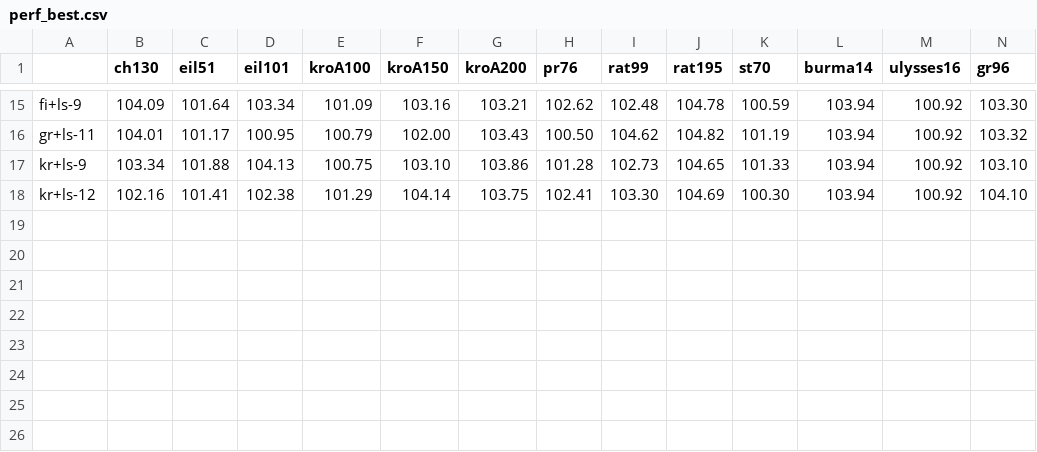
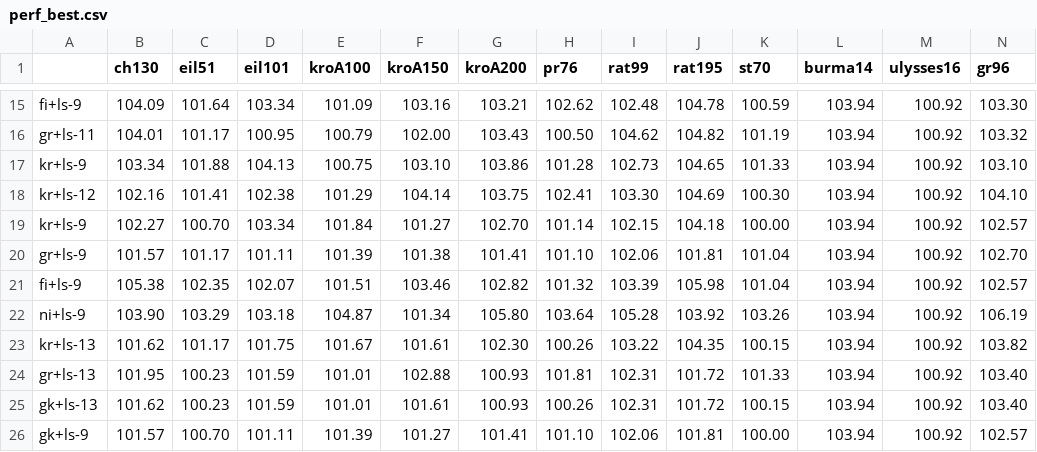
Before and after one commit to yamabato/tsp, a CSV file: perf_best.csv, drawn as a sheet; only a part is shown, gaps mark what is left out; rows hold the shown columns only; the diff names each change by its address in the sheet, - before the commit and + after, or states it on an @@ line.

```diff
--- a/perf_best.csv
+++ b/perf_best.csv
+row 19: kr+ls-9 | 102.27 | 100.70 | 103.34 | 101.84 | 101.27 | 102.70 | 101.14 | 102.15 | 104.18 | 100.00 | 103.94 | 100.92 | 102.57
+row 20: gr+ls-9 | 101.57 | 101.17 | 101.11 | 101.39 | 101.38 | 101.41 | 101.10 | 102.06 | 101.81 | 101.04 | 103.94 | 100.92 | 102.70
+row 21: fi+ls-9 | 105.38 | 102.35 | 102.07 | 101.51 | 103.46 | 102.82 | 101.32 | 103.39 | 105.98 | 101.04 | 103.94 | 100.92 | 102.57
+row 22: ni+ls-9 | 103.90 | 103.29 | 103.18 | 104.87 | 101.34 | 105.80 | 103.64 | 105.28 | 103.92 | 103.26 | 103.94 | 100.92 | 106.19
+row 23: kr+ls-13 | 101.62 | 101.17 | 101.75 | 101.67 | 101.61 | 102.30 | 100.26 | 103.22 | 104.35 | 100.15 | 103.94 | 100.92 | 103.82
+row 24: gr+ls-13 | 101.95 | 100.23 | 101.59 | 101.01 | 102.88 | 100.93 | 101.81 | 102.31 | 101.72 | 101.33 | 103.94 | 100.92 | 103.40
+row 25: gk+ls-13 | 101.62 | 100.23 | 101.59 | 101.01 | 101.61 | 100.93 | 100.26 | 102.31 | 101.72 | 100.15 | 103.94 | 100.92 | 103.40
+row 26: gk+ls-9 | 101.57 | 100.70 | 101.11 | 101.39 | 101.27 | 101.41 | 101.10 | 102.06 | 101.81 | 100.00 | 103.94 | 100.92 | 102.57
```
Also changed, not shown: 7 other files.
